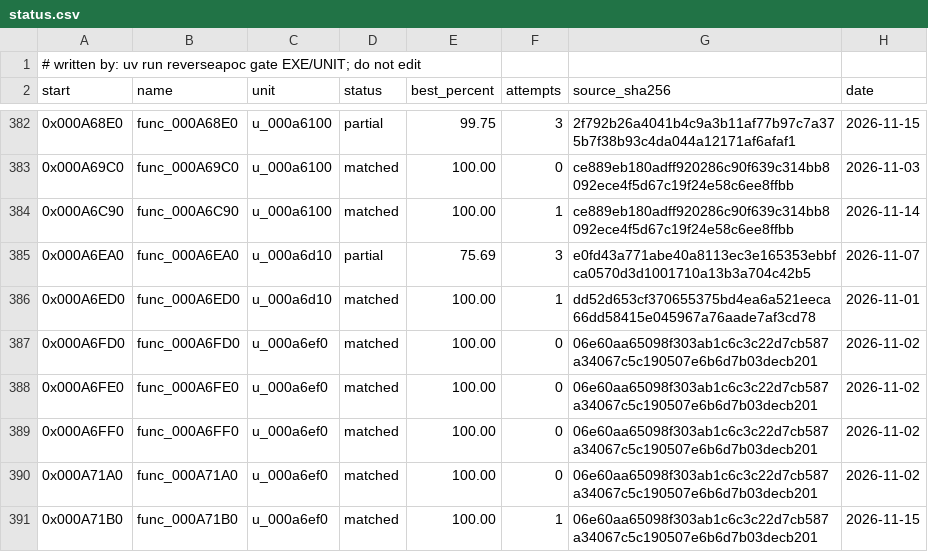
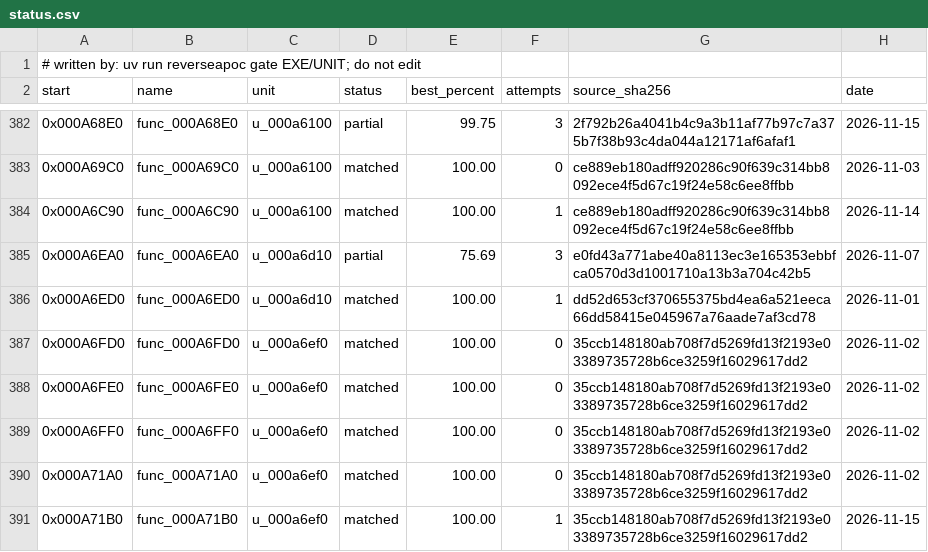
Before and after one commit to ayrtondenner/ReverseApoc, a CSV file: config/tacp/status.csv, drawn as a sheet; only a part is shown, gaps mark what is left out; the diff covers the shown part only.

```diff
--- a/config/tacp/status.csv
+++ b/config/tacp/status.csv
@@ -386,6 +386,6 @@ start,name,unit,status,best_percent,attempts,source_sha256,date
 0x000A6ED0,func_000A6ED0,u_000a6d10,matched,100.00,1,dd52d653cf370655375bd4ea6a521eeca66dd58415e045967a76aade7af3cd78,2026-11-01
-0x000A6FD0,func_000A6FD0,u_000a6ef0,matched,100.00,0,06e60aa65098f303ab1c6c3c22d7cb587a34067c5c190507e6b6d7b03decb201,2026-11-02
-0x000A6FE0,func_000A6FE0,u_000a6ef0,matched,100.00,0,06e60aa65098f303ab1c6c3c22d7cb587a34067c5c190507e6b6d7b03decb201,2026-11-02
-0x000A6FF0,func_000A6FF0,u_000a6ef0,matched,100.00,0,06e60aa65098f303ab1c6c3c22d7cb587a34067c5c190507e6b6d7b03decb201,2026-11-02
-0x000A71A0,func_000A71A0,u_000a6ef0,matched,100.00,0,06e60aa65098f303ab1c6c3c22d7cb587a34067c5c190507e6b6d7b03decb201,2026-11-02
-0x000A71B0,func_000A71B0,u_000a6ef0,matched,100.00,1,06e60aa65098f303ab1c6c3c22d7cb587a34067c5c190507e6b6d7b03decb201,2026-11-15
+0x000A6FD0,func_000A6FD0,u_000a6ef0,matched,100.00,0,35ccb148180ab708f7d5269fd13f2193e03389735728b6ce3259f16029617dd2,2026-11-02
+0x000A6FE0,func_000A6FE0,u_000a6ef0,matched,100.00,0,35ccb148180ab708f7d5269fd13f2193e03389735728b6ce3259f16029617dd2,2026-11-02
+0x000A6FF0,func_000A6FF0,u_000a6ef0,matched,100.00,0,35ccb148180ab708f7d5269fd13f2193e03389735728b6ce3259f16029617dd2,2026-11-02
+0x000A71A0,func_000A71A0,u_000a6ef0,matched,100.00,0,35ccb148180ab708f7d5269fd13f2193e03389735728b6ce3259f16029617dd2,2026-11-02
+0x000A71B0,func_000A71B0,u_000a6ef0,matched,100.00,1,35ccb148180ab708f7d5269fd13f2193e03389735728b6ce3259f16029617dd2,2026-11-15
```
Also changed, not shown: 1 added row and 13 edited cells elsewhere in this file, 3 other files.
